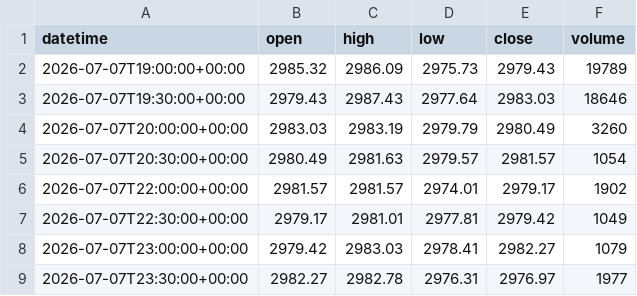
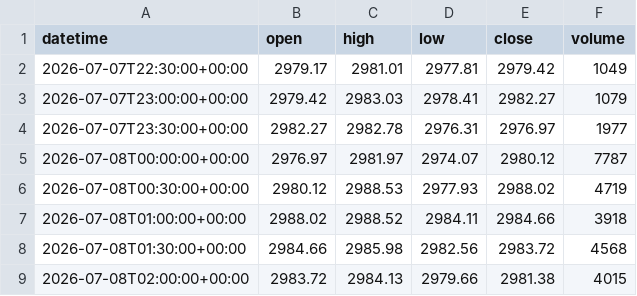
Before and after one commit to getdata-finance/us2000-30m-ohlcv-index-historical-data, a CSV file: US2000_30m.csv, drawn as a sheet; only a part is shown; the shorter side is filled out with more unchanged rows.

```diff
--- a/US2000_30m.csv
+++ b/US2000_30m.csv
@@ -1,7 +1,2 @@
 datetime,open,high,low,close,volume
-2026-07-07T19:00:00+00:00,2985.32,2986.09,2975.73,2979.43,19789
-2026-07-07T19:30:00+00:00,2979.43,2987.43,2977.64,2983.03,18646
-2026-07-07T20:00:00+00:00,2983.03,2983.19,2979.79,2980.49,3260
-2026-07-07T20:30:00+00:00,2980.49,2981.63,2979.57,2981.57,1054
-2026-07-07T22:00:00+00:00,2981.57,2981.57,2974.01,2979.17,1902
 2026-07-07T22:30:00+00:00,2979.17,2981.01,2977.81,2979.42,1049
```
Also changed, not shown: 1 other file.
